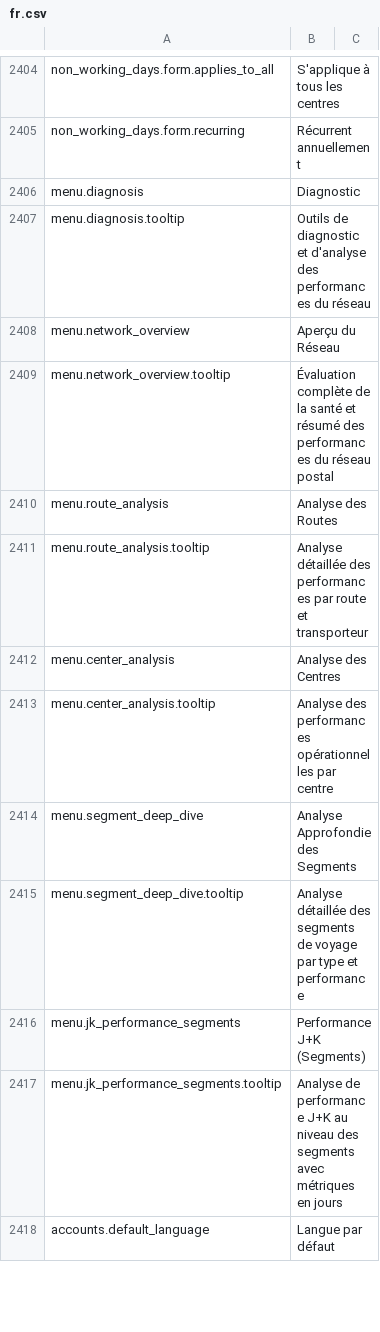
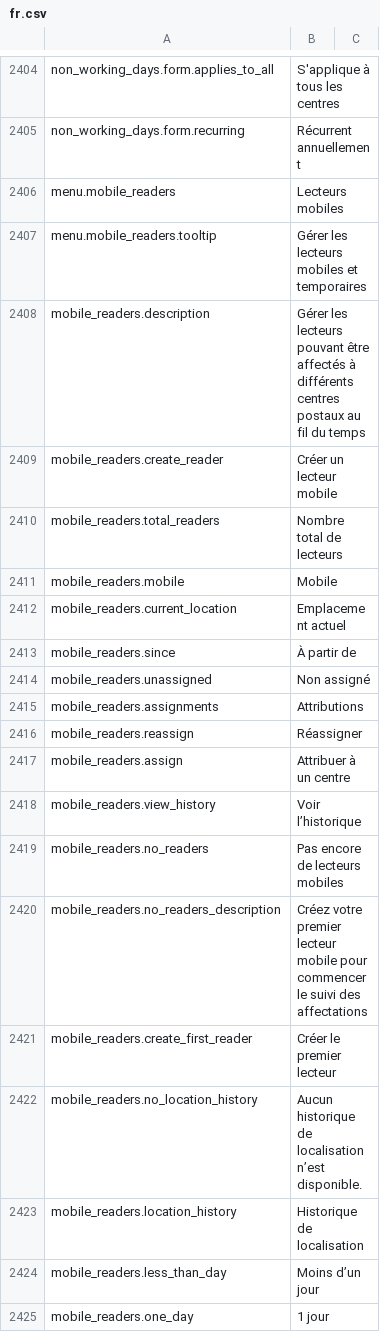
Before and after one commit to IgnacioFernandezSoriano/ONEMS, a CSV file: public/locales/fr.csv, drawn as a sheet; only a part is shown, gaps mark what is left out; the shorter side is filled out with more unchanged rows; the diff covers the shown part only.

```diff
--- a/public/locales/fr.csv
+++ b/public/locales/fr.csv
@@ -2405 +2405,21 @@ non_working_days.form.applies_to_all,S'applique à tous les centres
 non_working_days.form.recurring,Récurrent annuellement
+menu.mobile_readers,Lecteurs mobiles
+menu.mobile_readers.tooltip,Gérer les lecteurs mobiles et temporaires
+mobile_readers.description,Gérer les lecteurs pouvant être affectés à différents centres postaux au fil du temps
+mobile_readers.create_reader,Créer un lecteur mobile
+mobile_readers.total_readers,Nombre total de lecteurs
+mobile_readers.mobile,Mobile
+mobile_readers.current_location,Emplacement actuel
+mobile_readers.since,À partir de
+mobile_readers.unassigned,Non assigné
+mobile_readers.assignments,Attributions
+mobile_readers.reassign,Réassigner
+mobile_readers.assign,Attribuer à un centre
+mobile_readers.view_history,Voir l’historique
+mobile_readers.no_readers,Pas encore de lecteurs mobiles
+mobile_readers.no_readers_description,Créez votre premier lecteur mobile pour commencer le suivi des affectations
+mobile_readers.create_first_reader,Créer le premier lecteur
+mobile_readers.no_location_history,Aucun historique de localisation n’est disponible.
+mobile_readers.location_history,Historique de localisation
+mobile_readers.less_than_day,Moins d’un jour
+mobile_readers.one_day,1 jour
```
Also changed, not shown: 30 added rows, 1 removed row and 40 edited cells elsewhere in this file.
